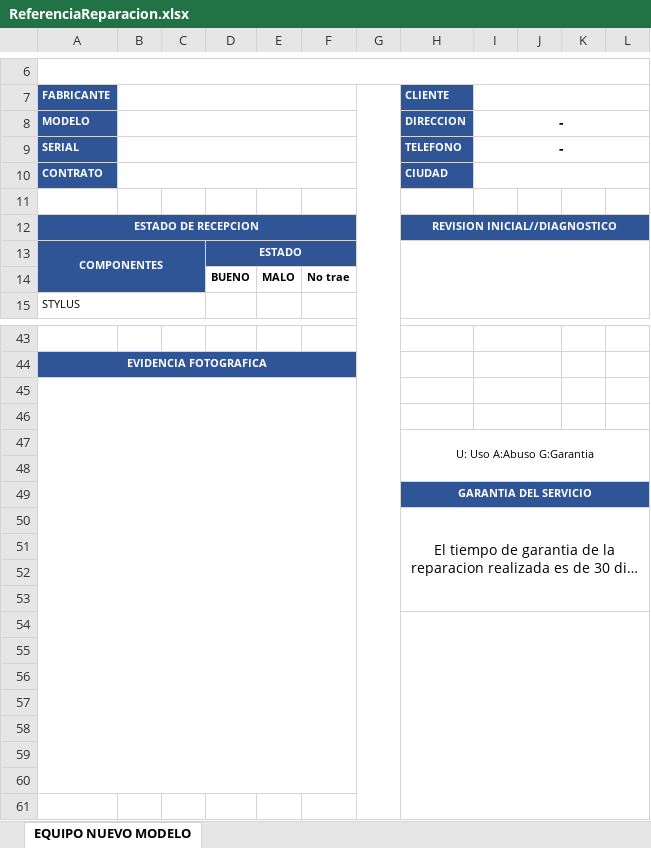
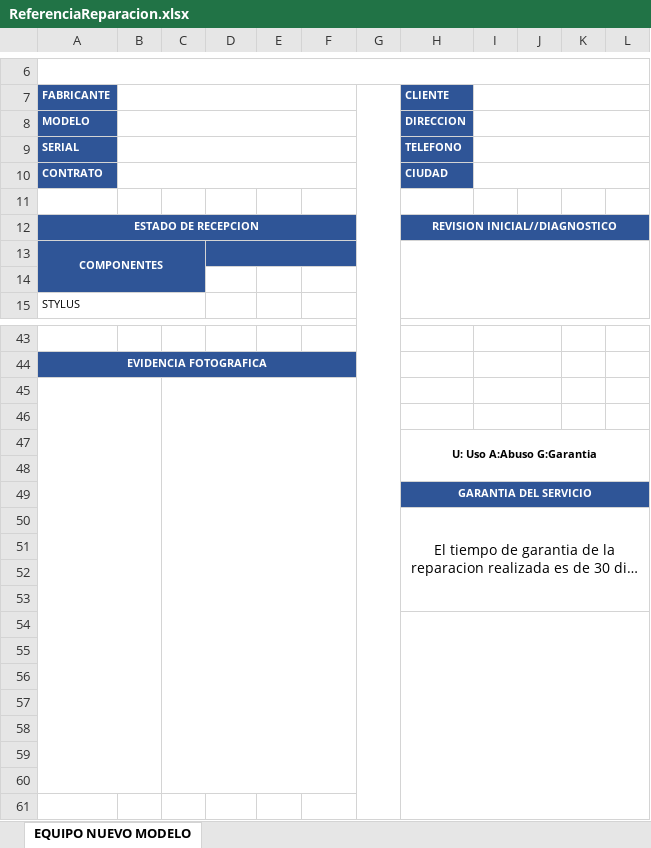
Before and after one commit to Josedecald/Proyecto-Infotrack, an Excel workbook: public/ReferenciaReparacion.xlsx, sheet EQUIPO NUEVO MODELO, drawn as a sheet; only a part is shown, gaps mark what is left out; long unchanged cells end in …; values as stored, in another font and other column widths than the file's, no borders; charts and pictures not drawn; rows hold the shown columns only; the diff names each change by its address in the sheet, - before the commit and + after, or states it on an @@ line.

Commit message:
Se agrega funcion para imagenes en reparacion

```diff
--- a/public/ReferenciaReparacion.xlsx (sheet EQUIPO NUEVO MODELO)
+++ b/public/ReferenciaReparacion.xlsx (sheet EQUIPO NUEVO MODELO)
-I8:I9: -
+I8:I9: (empty)
-D13: ESTADO
+D13: (empty)
-row 14:  |  |  | BUENO | MALO | No trae
+row 14: (empty)
-A45:F60 merged
+A45:B60 merged
+C45:F60 merged
-H47 bold: off
+H47 bold: on
```
Also changed, not shown: charts or pictures, 7 other files.
